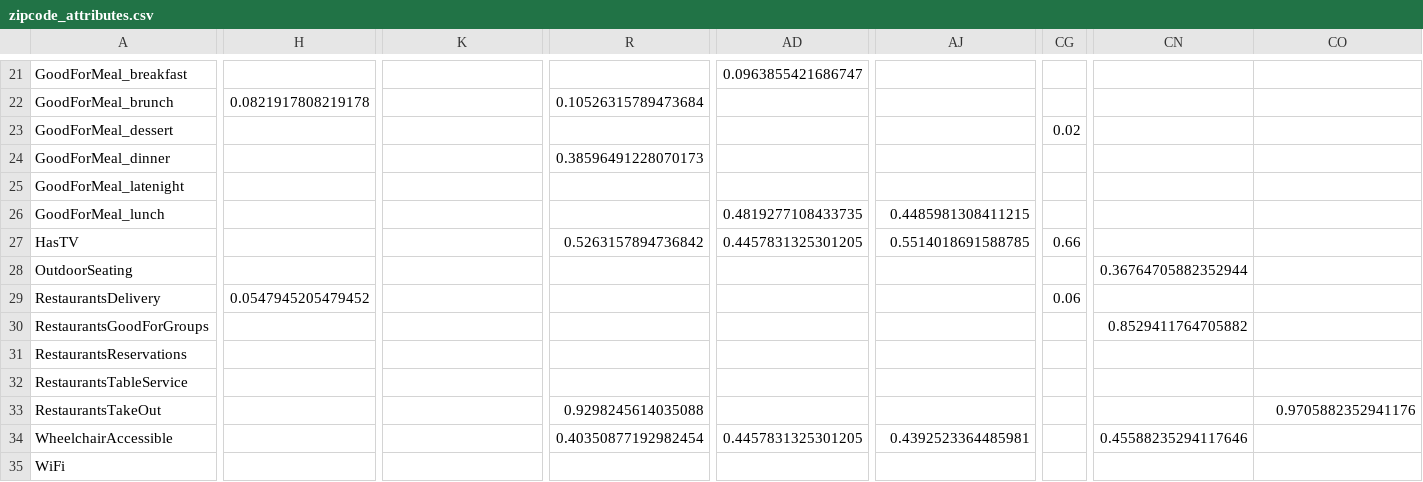
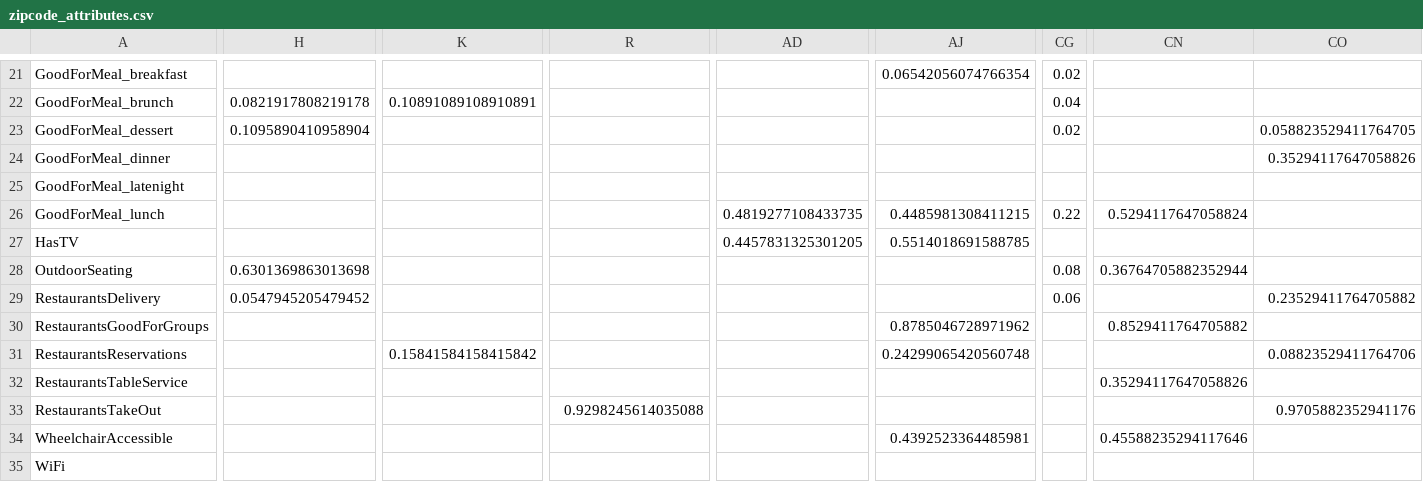
Before and after one commit to nirupampratap/fall2018cse6242, a CSV file: src/python/prashanth/zipcode_attributes.csv, drawn as a sheet; only a part is shown, gaps mark what is left out; the diff covers the shown part only; the diff names each change by its address in the sheet, - before the commit and + after, or states it on an @@ line.

```diff
--- a/src/python/prashanth/zipcode_attributes.csv
+++ b/src/python/prashanth/zipcode_attributes.csv
-AD21: 0.0963855421686747
+AD21: (empty)
-AJ21: (empty)
+AJ21: 0.06542056074766354
-CG21: (empty)
+CG21: 0.02
-K22: (empty)
+K22: 0.10891089108910891
-R22: 0.10526315789473684
+R22: (empty)
-CG22: (empty)
+CG22: 0.04
-H23: (empty)
+H23: 0.1095890410958904
-CO23: (empty)
+CO23: 0.058823529411764705
-R24: 0.38596491228070173
+R24: (empty)
-CO24: (empty)
+CO24: 0.35294117647058826
-CG26: (empty)
+CG26: 0.22
-CN26: (empty)
+CN26: 0.5294117647058824
-R27: 0.5263157894736842
+R27: (empty)
-CG27: 0.66
+CG27: (empty)
-H28: (empty)
+H28: 0.6301369863013698
-CG28: (empty)
+CG28: 0.08
-CO29: (empty)
+CO29: 0.23529411764705882
-AJ30: (empty)
+AJ30: 0.8785046728971962
-K31: (empty)
+K31: 0.15841584158415842
-AJ31: (empty)
+AJ31: 0.24299065420560748
-CO31: (empty)
+CO31: 0.08823529411764706
-CN32: (empty)
+CN32: 0.35294117647058826
-R34: 0.40350877192982454
+R34: (empty)
-AD34: 0.4457831325301205
+AD34: (empty)
```
Also changed, not shown: 39 edited cells elsewhere in this file, 3 other files.
